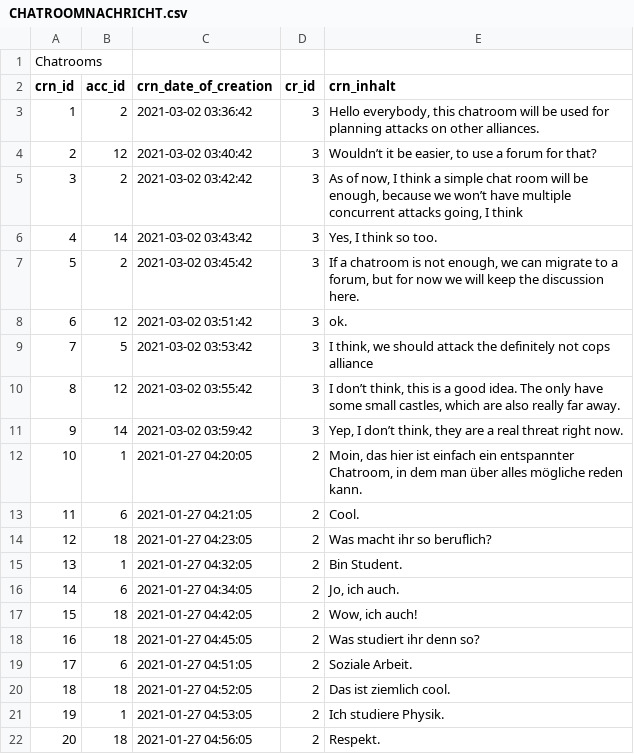
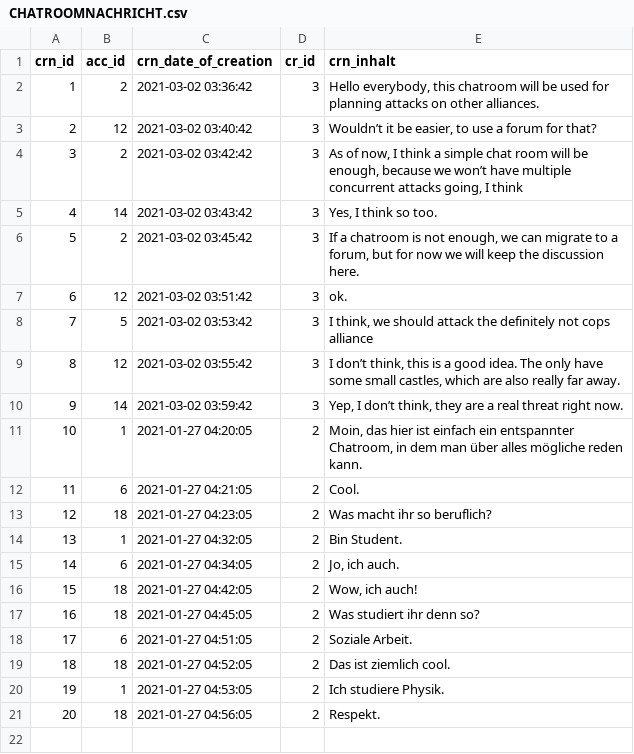
Before and after one commit to JDuef/Ultimate_Castle, a CSV file: mock-data/CHATROOMNACHRICHT.csv, drawn as a sheet; the diff names each change by its address in the sheet, - before the commit and + after, or states it on an @@ line.

```diff
--- a/mock-data/CHATROOMNACHRICHT.csv
+++ b/mock-data/CHATROOMNACHRICHT.csv
-row 1: Chatrooms
```
Also changed, not shown: mock-data/ACCOUT_MOCK_DATA.csv, mock-data/ALLIANZ.csv, 8 other files.
